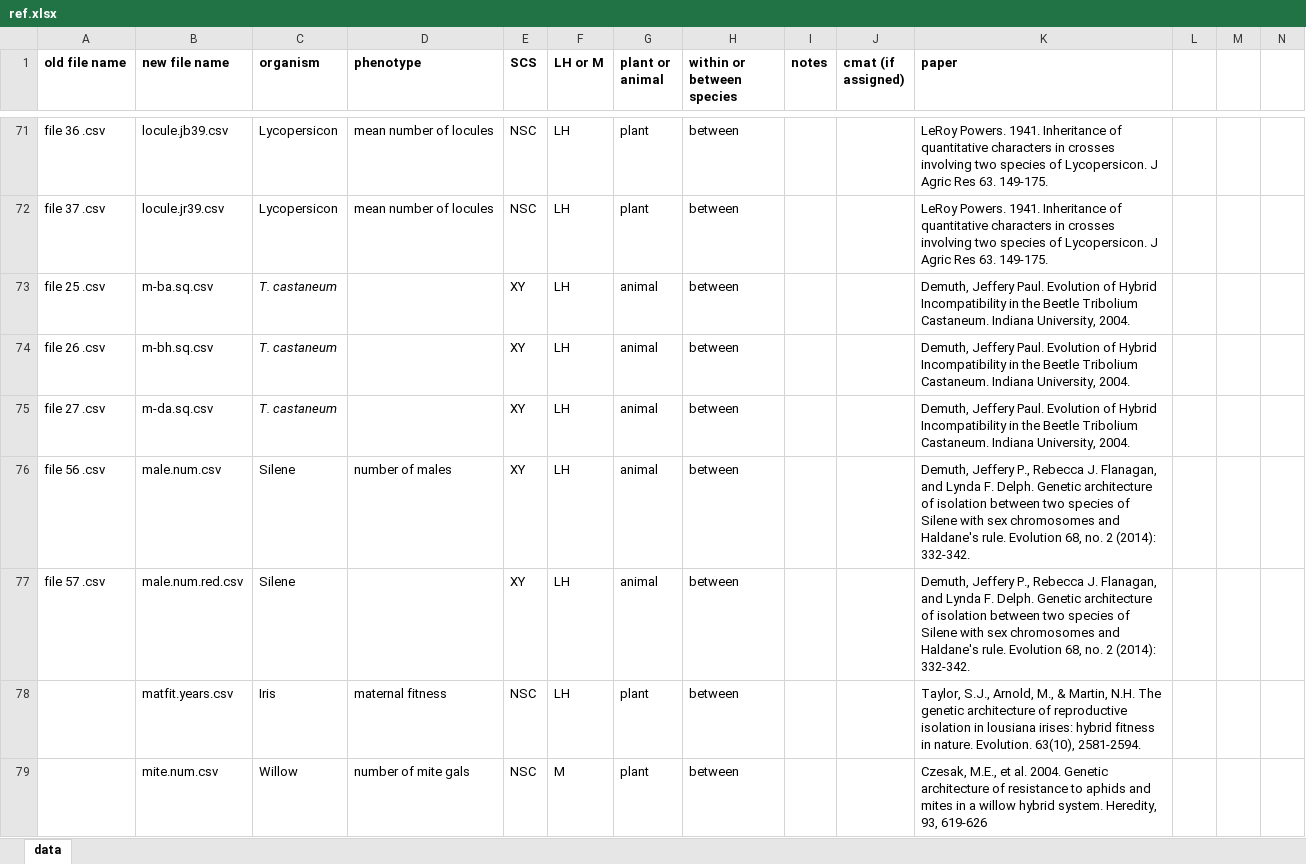
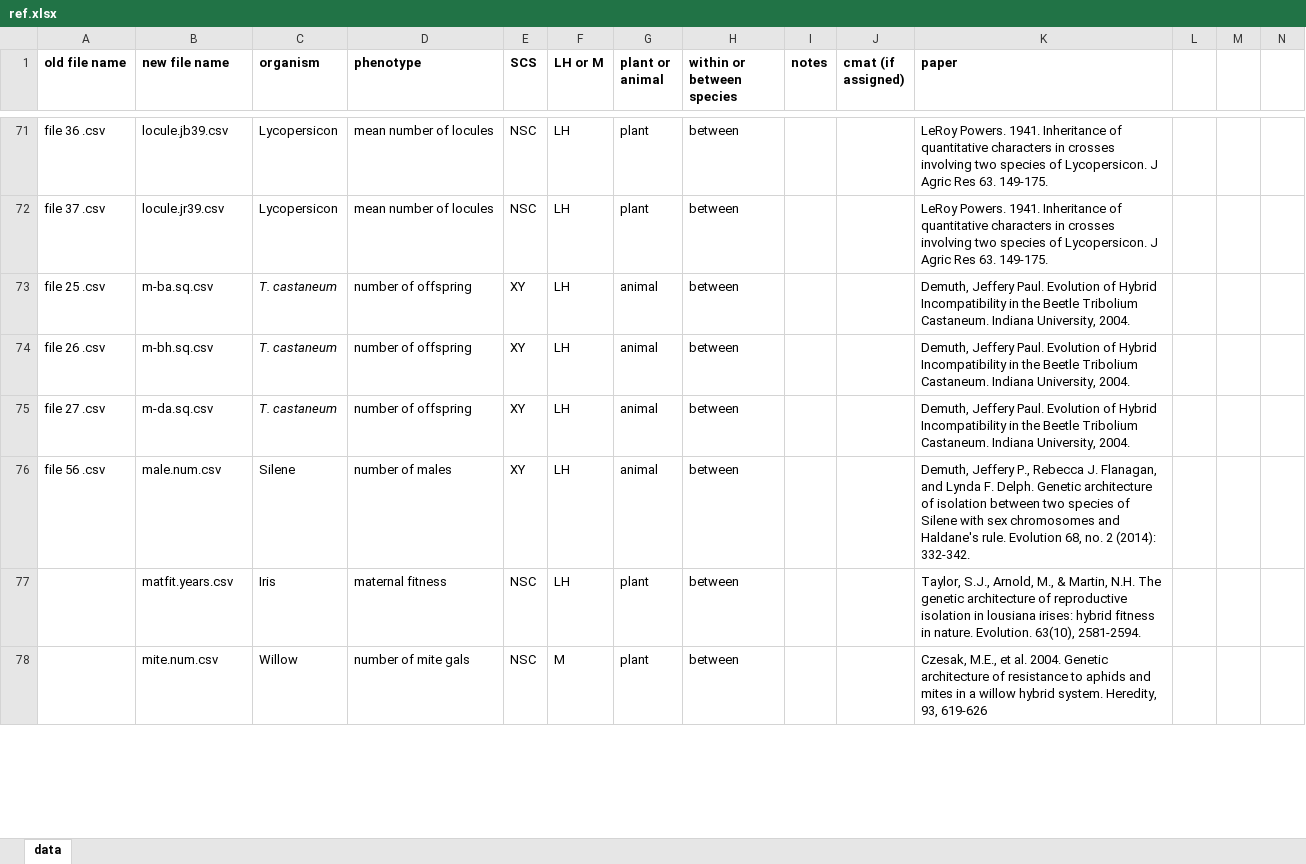
Before and after one commit to coleoguy/LCAdata, an Excel workbook: data/ref.xlsx, sheet data, drawn as a sheet; only a part is shown, gaps mark what is left out; values as stored, in another font and other column widths than the file's, no borders; conditional formats not drawn; rows hold the shown columns only; the diff covers the shown part only; the diff names each change by its address in the sheet, - before the commit and + after, or states it on an @@ line.

Commit message:
added phenotype col to ref, removed male.num.red file

```diff
--- a/data/ref.xlsx (sheet data)
+++ b/data/ref.xlsx (sheet data)
-D73:D75 (phenotype): (empty)
+D73:D75 (phenotype): number of offspring
-row 77: file 57 .csv | male.num.red.csv | Silene |  | XY | LH | animal | between |  |  | Demuth, Jeffery P., Rebecca J. Flanagan, and Lynda F. Delph. Genetic architecture of isolation between two species of Silene with sex chromosomes and Haldane's rule. Evolution 68, no. 2 (2014): 332-342.
```
Also changed, not shown: 51 edited cells elsewhere in this sheet, 4 other files.
